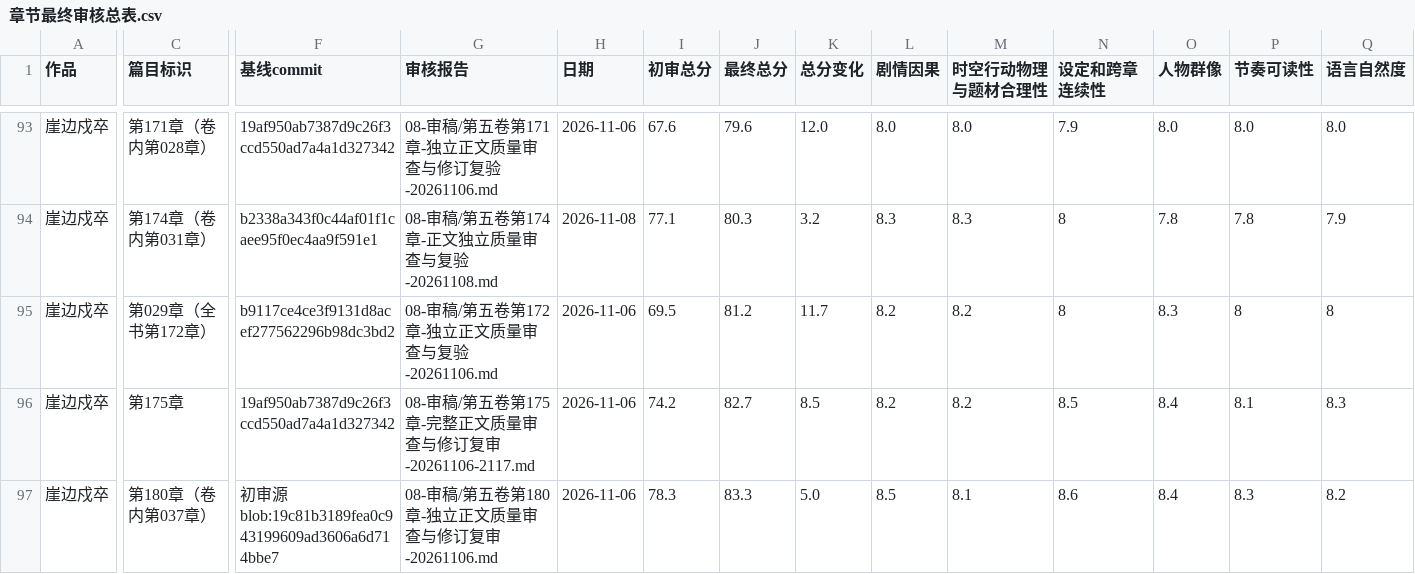
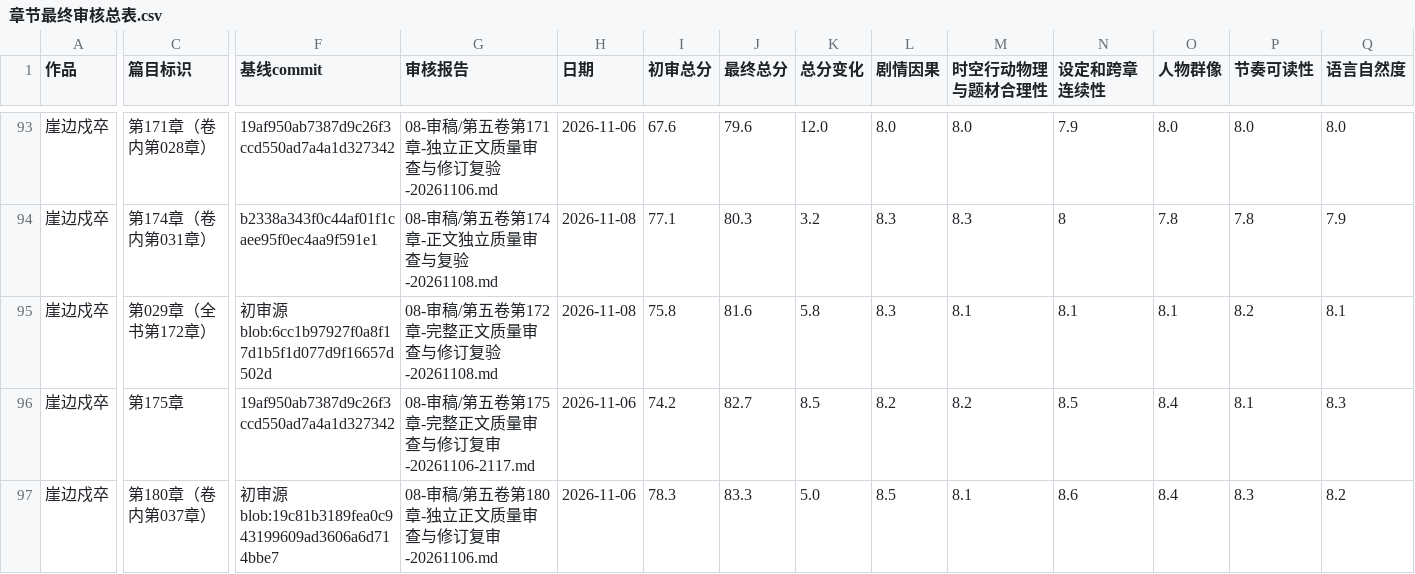
Before and after one commit to yuqiangdede/The-Last-Watch, a CSV file: 08-审稿/章节最终审核总表.csv, drawn as a sheet; only a part is shown, gaps mark what is left out; the diff covers the shown part only; the diff names each change by its address in the sheet, - before the commit and + after, or states it on an @@ line.

```diff
--- a/08-审稿/章节最终审核总表.csv
+++ b/08-审稿/章节最终审核总表.csv
-F95 (基线commit): b9117ce4ce3f9131d8acef277562296b98dc3bd2
+F95 (基线commit): 初审源blob:6cc1b97927f0a8f17d1b5f1d077d9f16657d502d
-G95 (审核报告): 08-审稿/第五卷第172章-独立正文质量审查与复验-20261106.md
+G95 (审核报告): 08-审稿/第五卷第172章-完整正文质量审查与修订复验-20261108.md
-H95 (日期): 2026-11-06
+H95 (日期): 2026-11-08
-I95 (初审总分): 69.5
+I95 (初审总分): 75.8
-J95 (最终总分): 81.2
+J95 (最终总分): 81.6
-K95 (总分变化): 11.7
+K95 (总分变化): 5.8
-L95 (剧情因果): 8.2
+L95 (剧情因果): 8.3
-M95 (时空行动物理与题材合理性): 8.2
+M95 (时空行动物理与题材合理性): 8.1
-N95 (设定和跨章连续性): 8
+N95 (设定和跨章连续性): 8.1
-O95 (人物群像): 8.3
+O95 (人物群像): 8.1
-P95 (节奏可读性): 8
+P95 (节奏可读性): 8.2
-Q95 (语言自然度): 8
+Q95 (语言自然度): 8.1
```
Also changed, not shown: 8 edited cells elsewhere in this file.
